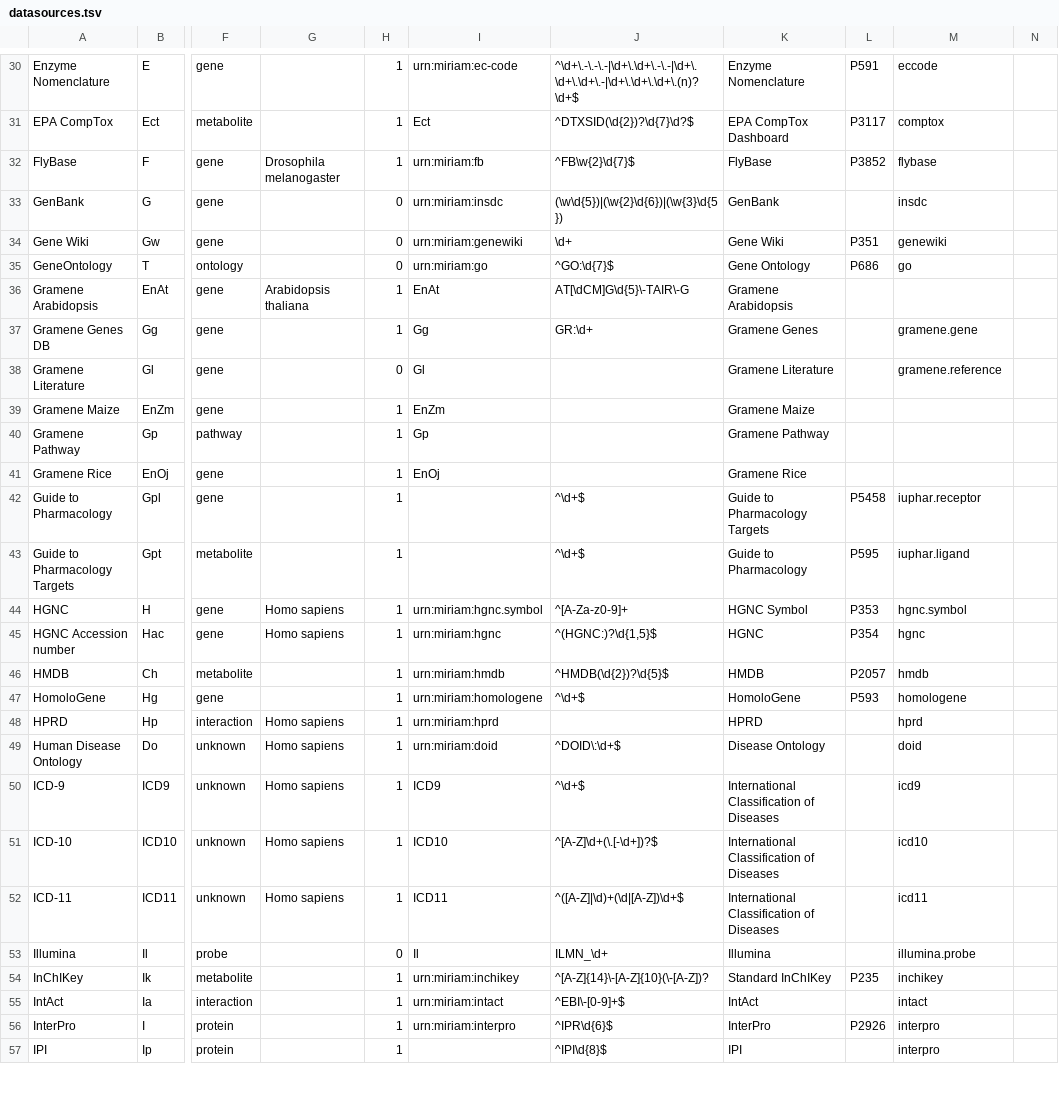
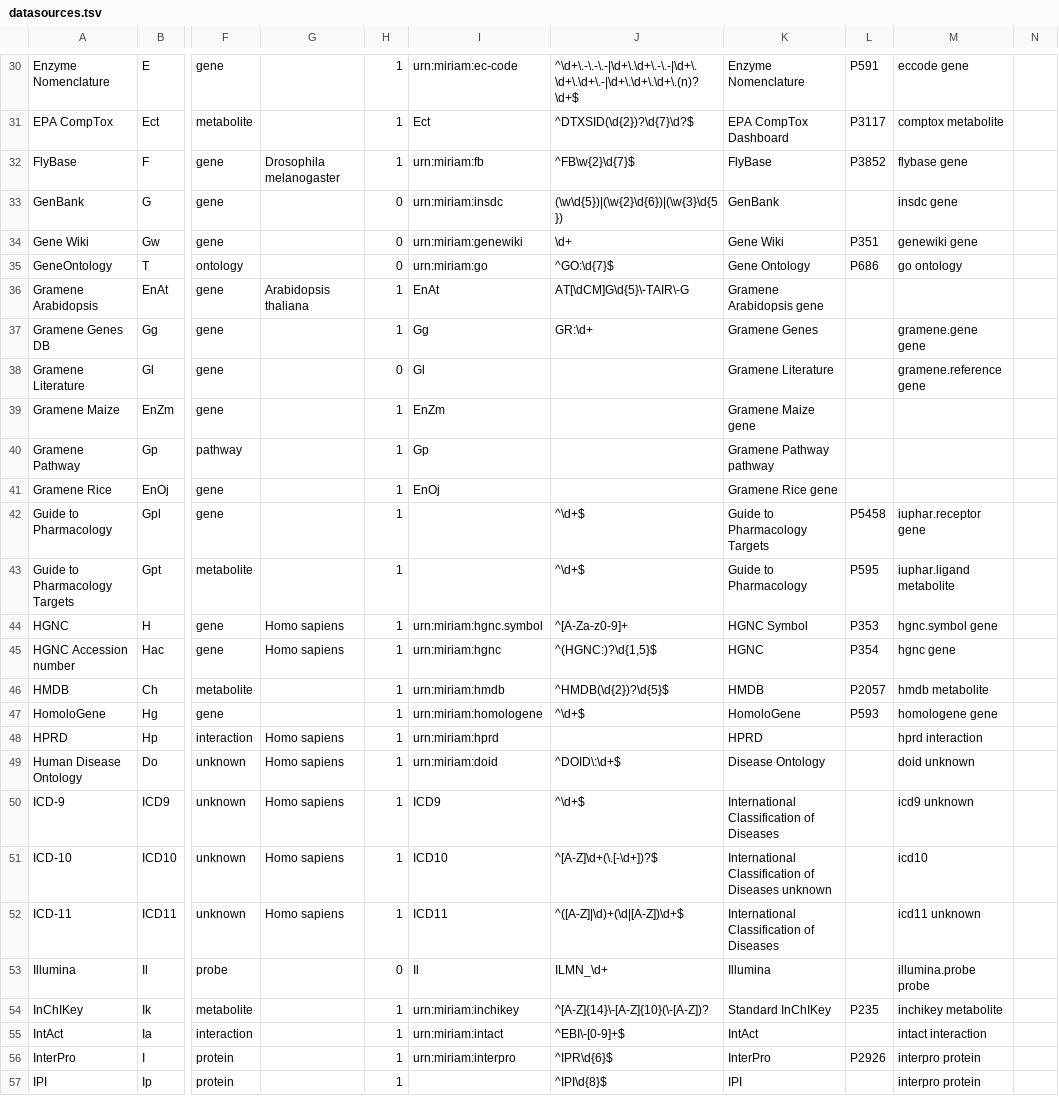
Before and after one commit to bridgedb/BridgeDb, a TSV file: org.bridgedb.bio/resources/org/bridgedb/bio/datasources.tsv, drawn as a sheet; only a part is shown, gaps mark what is left out; the diff covers the shown part only; the diff names each change by its address in the sheet, - before the commit and + after, or states it on an @@ line.

```diff
--- a/org.bridgedb.bio/resources/org/bridgedb/bio/datasources.tsv
+++ b/org.bridgedb.bio/resources/org/bridgedb/bio/datasources.tsv
-M30: eccode
+M30: eccode gene
-M31: comptox
+M31: comptox metabolite
-M32: flybase
+M32: flybase gene
-M33: insdc
+M33: insdc gene
-M34: genewiki
+M34: genewiki gene
-M35: go
+M35: go ontology
-K36: Gramene Arabidopsis
+K36: Gramene Arabidopsis gene
-M37: gramene.gene
+M37: gramene.gene gene
-M38: gramene.reference
+M38: gramene.reference gene
-K39: Gramene Maize
+K39: Gramene Maize gene
-K40: Gramene Pathway
+K40: Gramene Pathway pathway
-K41: Gramene Rice
+K41: Gramene Rice gene
-M42: iuphar.receptor
+M42: iuphar.receptor gene
-M43: iuphar.ligand
+M43: iuphar.ligand metabolite
-M44: hgnc.symbol
+M44: hgnc.symbol gene
-M45: hgnc
+M45: hgnc gene
-M46: hmdb
+M46: hmdb metabolite
-M47: homologene
+M47: homologene gene
-M48: hprd
+M48: hprd interaction
-M49: doid
+M49: doid unknown
-M50: icd9
+M50: icd9 unknown
-K51: International Classification of Diseases
+K51: International Classification of Diseases unknown
-M52: icd11
+M52: icd11 unknown
-M53: illumina.probe
+M53: illumina.probe probe
-M54: inchikey
+M54: inchikey metabolite
-M55: intact
+M55: intact interaction
-M56:M57: interpro
+M56:M57: interpro protein
```
Also changed, not shown: 111 edited cells elsewhere in this file.
